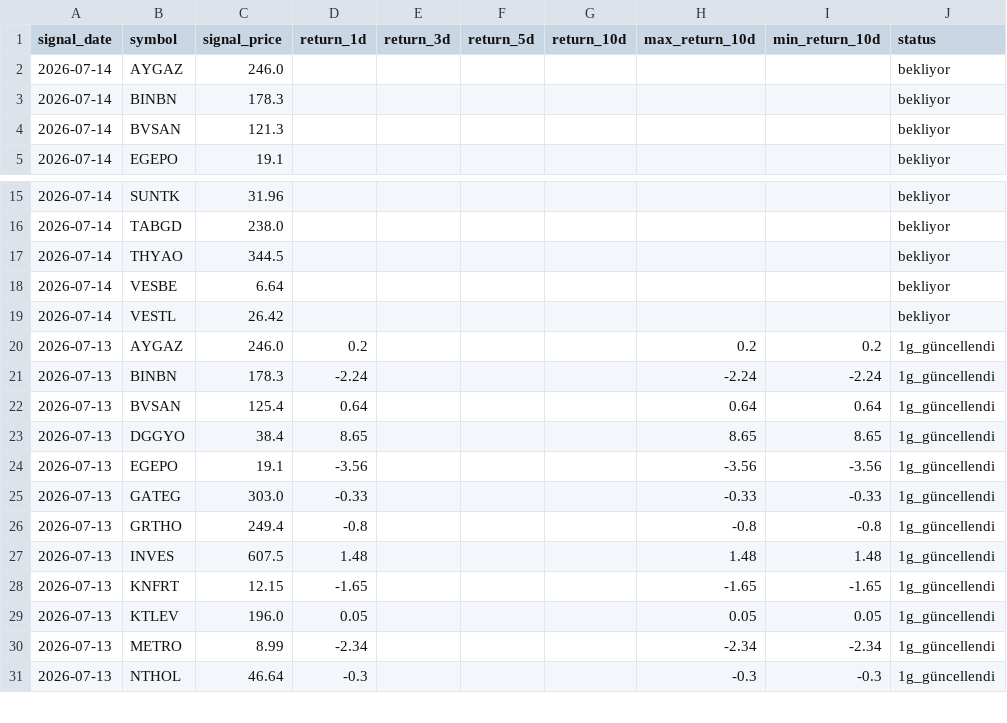
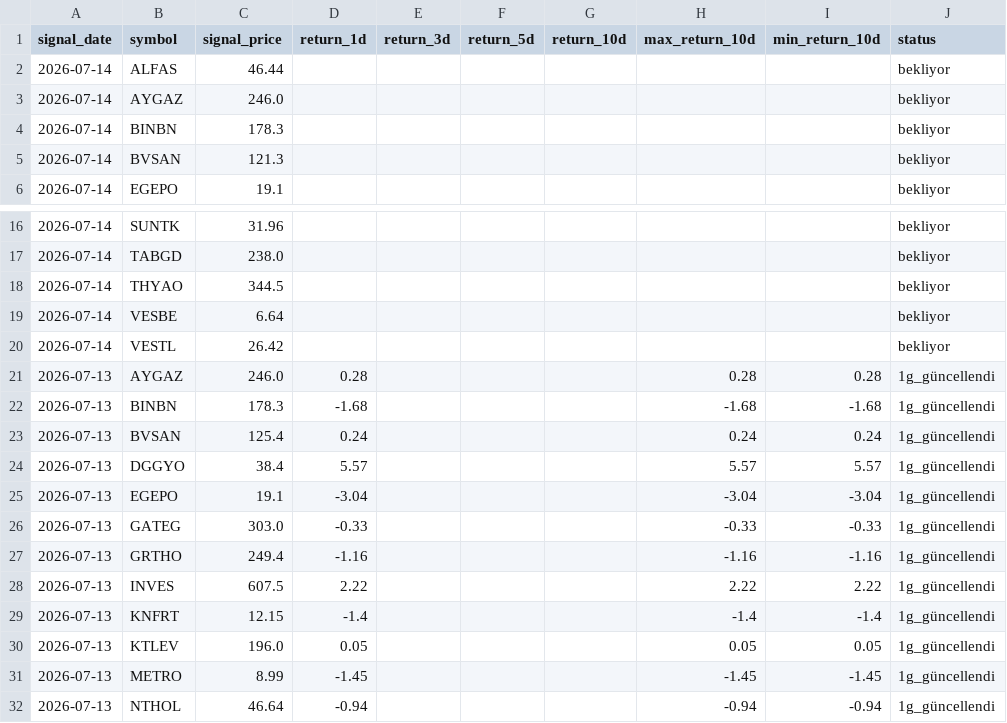
Before and after one commit to swcydsqzjb-bit/bist-bot, a CSV file: signals_history.csv, drawn as a sheet; only a part is shown, gaps mark what is left out; the diff covers the shown part only.

```diff
--- a/signals_history.csv
+++ b/signals_history.csv
@@ -1,2 +1,3 @@
 signal_date,symbol,signal_price,return_1d,return_3d,return_5d,return_10d,max_return_10d,min_return_10d,status
+2026-07-14,ALFAS,46.44,,,,,,,bekliyor
 2026-07-14,AYGAZ,246.0,,,,,,,bekliyor
@@ -19,13 +20,13 @@
 2026-07-14,VESTL,26.42,,,,,,,bekliyor
-2026-07-13,AYGAZ,246.0,0.2,,,,0.2,0.2,1g_güncellendi
-2026-07-13,BINBN,178.3,-2.24,,,,-2.24,-2.24,1g_güncellendi
-2026-07-13,BVSAN,125.4,0.64,,,,0.64,0.64,1g_güncellendi
-2026-07-13,DGGYO,38.4,8.65,,,,8.65,8.65,1g_güncellendi
-2026-07-13,EGEPO,19.1,-3.56,,,,-3.56,-3.56,1g_güncellendi
+2026-07-13,AYGAZ,246.0,0.28,,,,0.28,0.28,1g_güncellendi
+2026-07-13,BINBN,178.3,-1.68,,,,-1.68,-1.68,1g_güncellendi
+2026-07-13,BVSAN,125.4,0.24,,,,0.24,0.24,1g_güncellendi
+2026-07-13,DGGYO,38.4,5.57,,,,5.57,5.57,1g_güncellendi
+2026-07-13,EGEPO,19.1,-3.04,,,,-3.04,-3.04,1g_güncellendi
 2026-07-13,GATEG,303.0,-0.33,,,,-0.33,-0.33,1g_güncellendi
-2026-07-13,GRTHO,249.4,-0.8,,,,-0.8,-0.8,1g_güncellendi
-2026-07-13,INVES,607.5,1.48,,,,1.48,1.48,1g_güncellendi
-2026-07-13,KNFRT,12.15,-1.65,,,,-1.65,-1.65,1g_güncellendi
+2026-07-13,GRTHO,249.4,-1.16,,,,-1.16,-1.16,1g_güncellendi
+2026-07-13,INVES,607.5,2.22,,,,2.22,2.22,1g_güncellendi
+2026-07-13,KNFRT,12.15,-1.4,,,,-1.4,-1.4,1g_güncellendi
 2026-07-13,KTLEV,196.0,0.05,,,,0.05,0.05,1g_güncellendi
-2026-07-13,METRO,8.99,-2.34,,,,-2.34,-2.34,1g_güncellendi
-2026-07-13,NTHOL,46.64,-0.3,,,,-0.3,-0.3,1g_güncellendi
+2026-07-13,METRO,8.99,-1.45,,,,-1.45,-1.45,1g_güncellendi
+2026-07-13,NTHOL,46.64,-0.94,,,,-0.94,-0.94,1g_güncellendi
```
Also changed, not shown: 36 edited cells elsewhere in this file.
